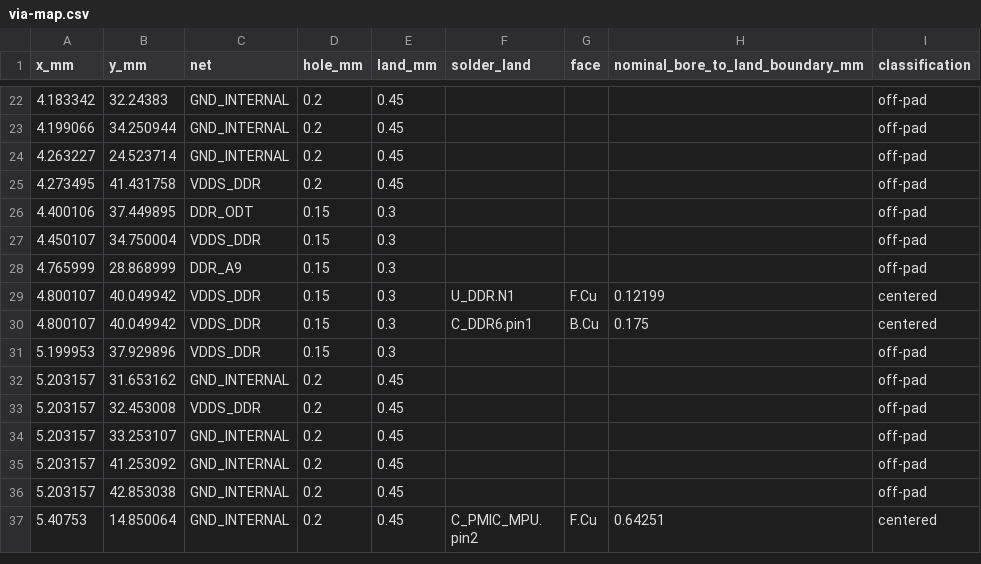
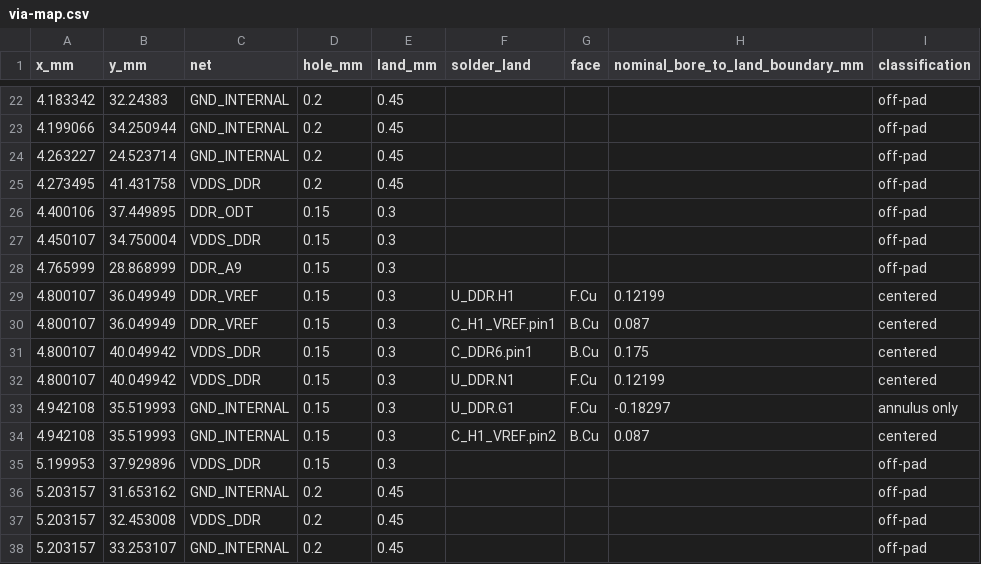
Before and after one commit to Abse2001/pixel-dash, a CSV file: module/via-map.csv, drawn as a sheet; only a part is shown, gaps mark what is left out; the shorter side is filled out with more unchanged rows.

```diff
--- a/module/via-map.csv
+++ b/module/via-map.csv
@@ -28,4 +28,8 @@ x_mm,y_mm,net,hole_mm,land_mm,solder_land,face,nominal_bore_to_land_boundary_mm,
 4.765999,28.868999,DDR_A9,0.15,0.3,,,,off-pad
+4.800107,36.049949,DDR_VREF,0.15,0.3,U_DDR.H1,F.Cu,0.12199,centered
+4.800107,36.049949,DDR_VREF,0.15,0.3,C_H1_VREF.pin1,B.Cu,0.087,centered
+4.800107,40.049942,VDDS_DDR,0.15,0.3,C_DDR6.pin1,B.Cu,0.175,centered
 4.800107,40.049942,VDDS_DDR,0.15,0.3,U_DDR.N1,F.Cu,0.12199,centered
-4.800107,40.049942,VDDS_DDR,0.15,0.3,C_DDR6.pin1,B.Cu,0.175,centered
+4.942108,35.519993,GND_INTERNAL,0.15,0.3,U_DDR.G1,F.Cu,-0.18297,annulus only
+4.942108,35.519993,GND_INTERNAL,0.15,0.3,C_H1_VREF.pin2,B.Cu,0.087,centered
 5.199953,37.929896,VDDS_DDR,0.15,0.3,,,,off-pad
```
Also changed, not shown: module/command-receiver-screen.csv, module/module-bom.csv, 14 other files.
